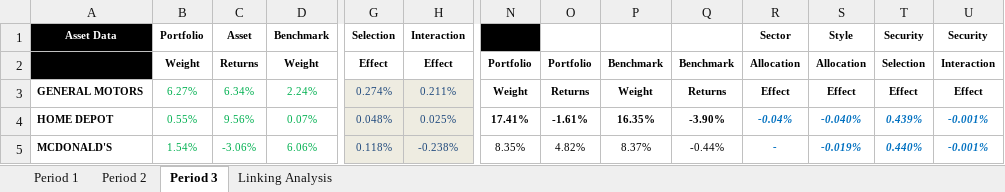
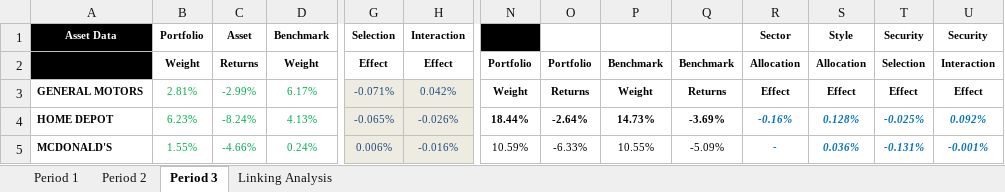
Before and after one commit to jinhuli/X, an Excel workbook: data/ReturnsPA2.xlsx, sheet Period 3, drawn as a sheet; only a part is shown, gaps mark what is left out; values as stored, in another font and other column widths than the file's, no borders; the diff covers the shown part only; the diff names each change by its address in the sheet, - before the commit and + after, or states it on an @@ line.

```diff
--- a/data/ReturnsPA2.xlsx (sheet Period 3)
+++ b/data/ReturnsPA2.xlsx (sheet Period 3)
-B3: 6.27%
+B3: 2.81%
-C3: 6.34%
+C3: -2.99%
-D3: 2.24%
+D3: 6.17%
-G3: 0.274%
+G3: -0.071%
-H3: 0.211%
+H3: 0.042%
-B4: 0.55%
+B4: 6.23%
-C4: 9.56%
+C4: -8.24%
-D4: 0.07%
+D4: 4.13%
-G4: 0.048%
+G4: -0.065%
-H4: 0.025%
+H4: -0.026%
-N4: 17.41%
+N4: 18.44%
-O4: -1.61%
+O4: -2.64%
-P4: 16.35%
+P4: 14.73%
-Q4: -3.90%
+Q4: -3.69%
-R4: -0.04%
+R4: -0.16%
-S4: -0.040%
+S4: 0.128%
-T4: 0.439%
+T4: -0.025%
-U4: -0.001%
+U4: 0.092%
-B5: 1.54%
+B5: 1.55%
-C5: -3.06%
+C5: -4.66%
-D5: 6.06%
+D5: 0.24%
-G5: 0.118%
+G5: 0.006%
-H5: -0.238%
+H5: -0.016%
-N5: 8.35%
+N5: 10.59%
-O5: 4.82%
+O5: -6.33%
-P5: 8.37%
+P5: 10.55%
-Q5: -0.44%
+Q5: -5.09%
-S5: -0.019%
+S5: 0.036%
-T5: 0.440%
+T5: -0.131%
```
Also changed, not shown: 7 added rows, 7 removed rows and 482 edited cells elsewhere in this sheet, sheet Period 2, sheet Period 1, sheet Linking Analysis, 3 other files.
